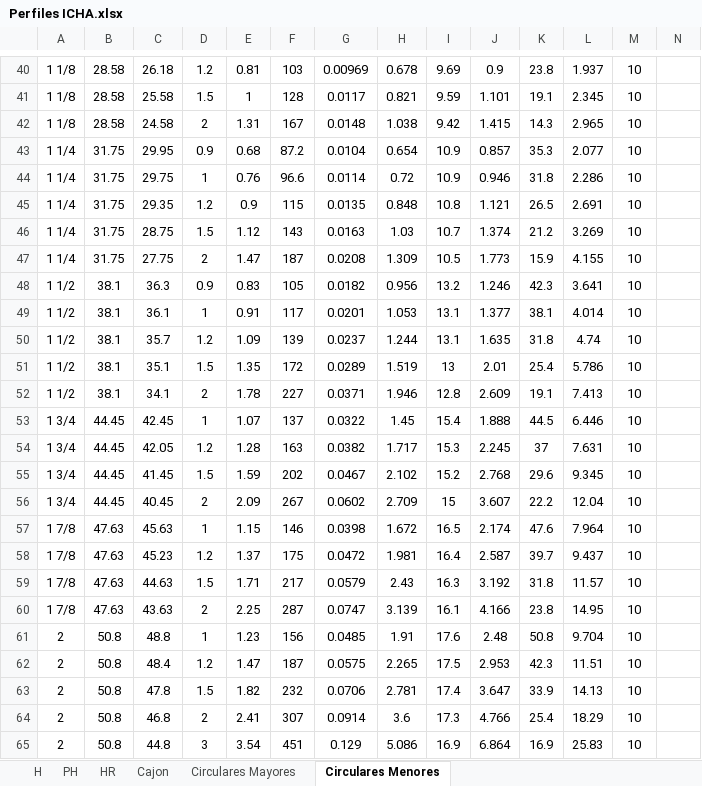
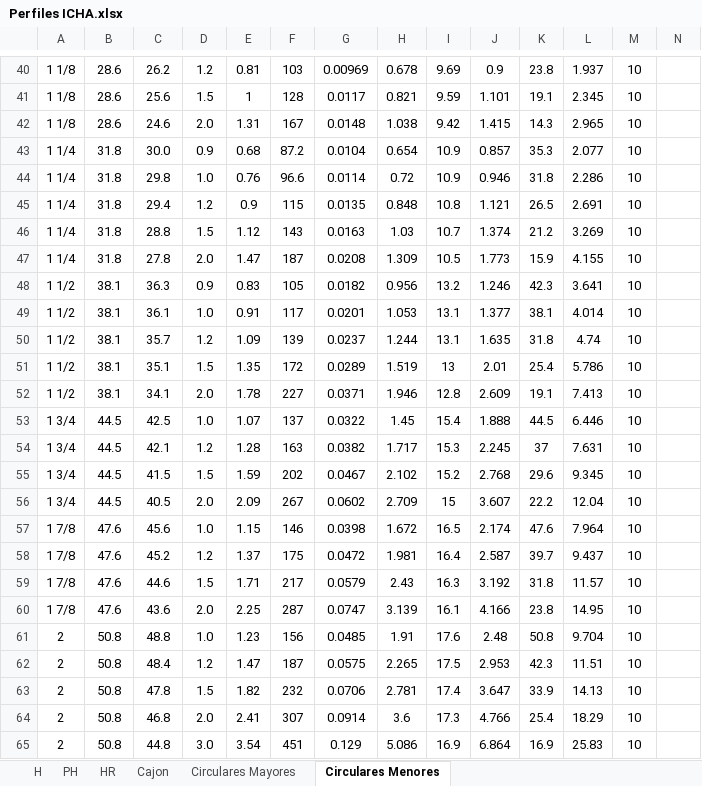
Before and after one commit to jihirmas/MCOC2021-P1, an Excel workbook: Perfiles ICHA.xlsx, sheet Circulares Menores, drawn as a sheet; only a part is shown, gaps mark what is left out; values as stored, in another font and other column widths than the file's, no borders; charts and pictures not drawn; the diff covers the shown part only; the diff names each change by its address in the sheet, - before the commit and + after, or states it on an @@ line.

```diff
--- a/Perfiles ICHA.xlsx (sheet Circulares Menores)
+++ b/Perfiles ICHA.xlsx (sheet Circulares Menores)
-B40:B42: 28.58
+B40:B42: 28.6
-C40: 26.18
+C40: 26.2
-C41: 25.58
+C41: 25.6
-C42: 24.58
+C42: 24.6
-D42: 2
+D42: 2.0
-B43:B47: 31.75
+B43:B47: 31.8
-C43: 29.95
+C43: 30.0
-C44: 29.75
+C44: 29.8
-D44: 1
+D44: 1.0
-C45: 29.35
+C45: 29.4
-C46: 28.75
+C46: 28.8
-C47: 27.75
+C47: 27.8
-D47: 2
+D47: 2.0
-D49: 1
+D49: 1.0
-D52: 2
+D52: 2.0
-B53:B56: 44.45
+B53:B56: 44.5
-C53: 42.45
+C53: 42.5
-D53: 1
+D53: 1.0
-C54: 42.05
+C54: 42.1
-C55: 41.45
+C55: 41.5
-C56: 40.45
+C56: 40.5
-D56: 2
+D56: 2.0
-B57:B60: 47.63
+B57:B60: 47.6
-C57: 45.63
+C57: 45.6
-D57: 1
+D57: 1.0
-C58: 45.23
+C58: 45.2
-C59: 44.63
+C59: 44.6
-C60: 43.63
+C60: 43.6
-D60: 2
+D60: 2.0
-D61: 1
+D61: 1.0
-D64: 2
+D64: 2.0
-D65: 3
+D65: 3.0
```
Also changed, not shown: 92 edited cells elsewhere in this sheet, sheet H, sheet Cajon, sheet PH, sheet HR, charts or pictures, 5 other files.
